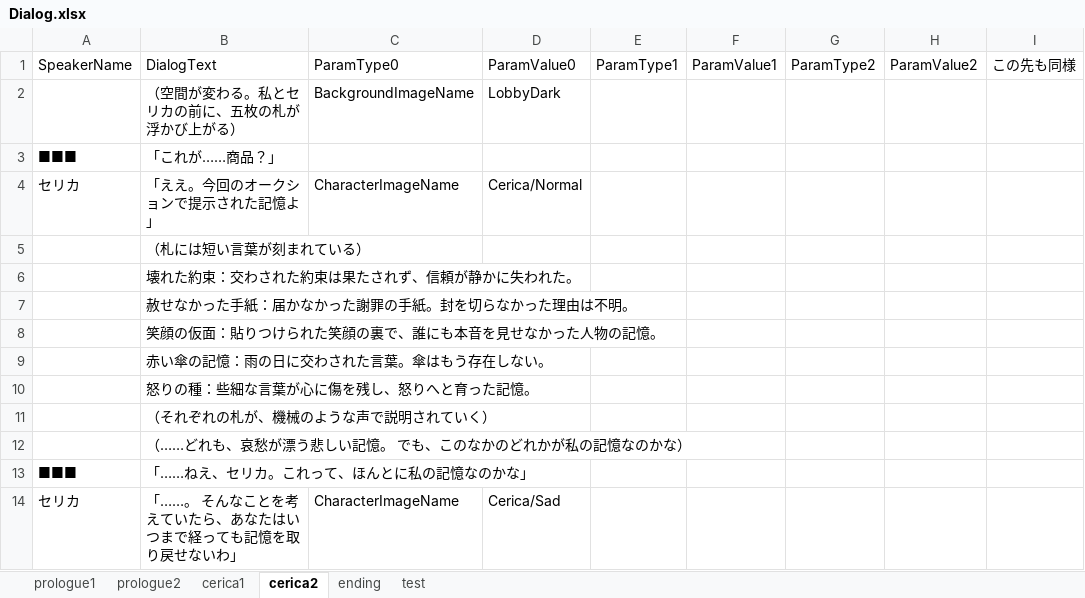
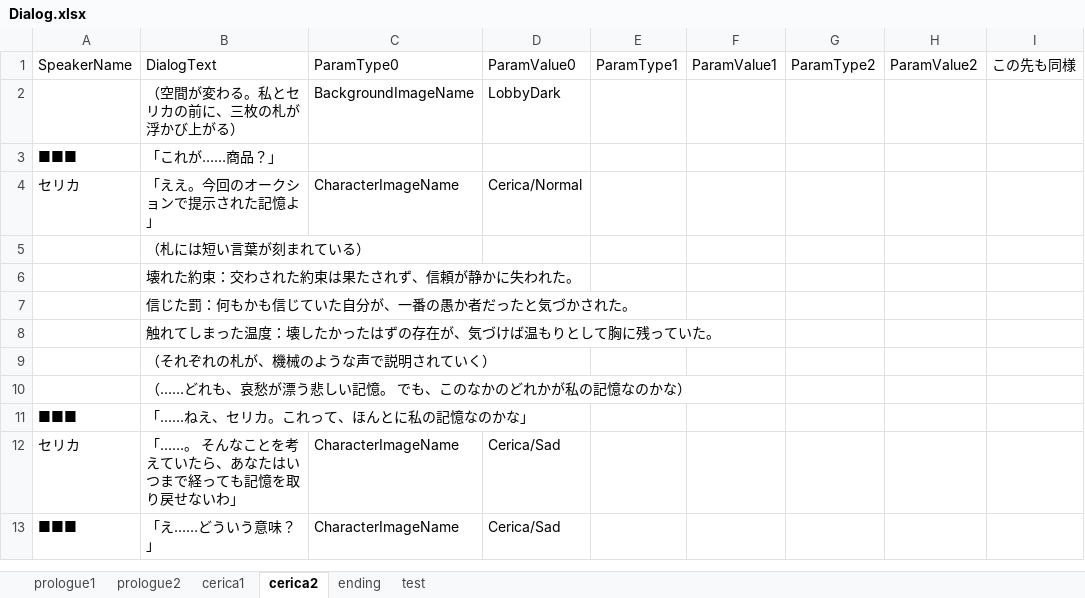
Before and after one commit to void2610-org/void-red, an Excel workbook: 139/merge/139/merge/StreamingAssets/Dialog.xlsx, sheet cerica2, drawn as a sheet; only a part is shown; the shorter side is filled out with more unchanged rows; values as stored, in another font and other column widths than the file's, no borders; charts and pictures not drawn; the diff names each change by its address in the sheet, - before the commit and + after, or states it on an @@ line.

```diff
--- a/139/merge/139/merge/StreamingAssets/Dialog.xlsx (sheet cerica2)
+++ b/139/merge/139/merge/StreamingAssets/Dialog.xlsx (sheet cerica2)
-B2: （空間が変わる。私とセリカの前に、五枚の札が浮かび上がる）
+B2: （空間が変わる。私とセリカの前に、三枚の札が浮かび上がる）
-B7: 赦せなかった手紙：届かなかった謝罪の手紙。封を切らなかった理由は不明。
+B7: 信じた罰：何もかも信じていた自分が、一番の愚か者だったと気づかされた。
-B8: 笑顔の仮面：貼りつけられた笑顔の裏で、誰にも本音を見せなかった人物の記憶。
+B8: 触れてしまった温度：壊したかったはずの存在が、気づけば温もりとして胸に残っていた。
-row 9:  | 赤い傘の記憶：雨の日に交わされた言葉。傘はもう存在しない。
-row 10:  | 怒りの種：些細な言葉が心に傷を残し、怒りへと育った記憶。
```
Also changed, not shown: 1 other file.
